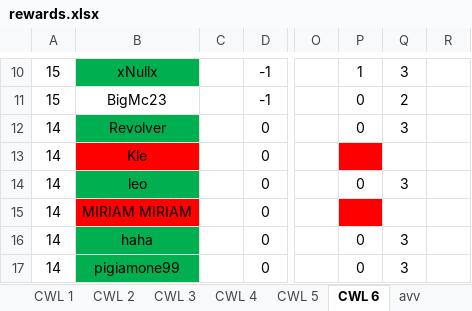
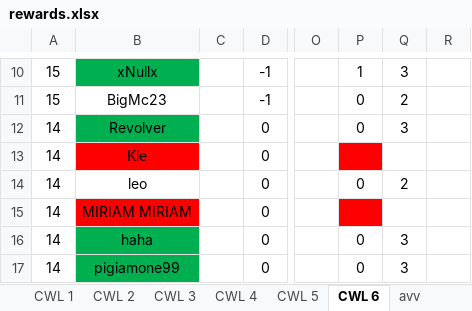
Before and after one commit to piegian99ita/clashMacacos, an Excel workbook: rewards.xlsx, sheet CWL 6, drawn as a sheet; only a part is shown, gaps mark what is left out; values as stored, in another font and other column widths than the file's, no borders; the diff names each change by its address in the sheet, - before the commit and + after, or states it on an @@ line.

Commit message:
Update rewards.xlsx

```diff
--- a/rewards.xlsx (sheet CWL 6)
+++ b/rewards.xlsx (sheet CWL 6)
-B14 fill: #00B050
+B14 fill: none
-Q14: 3
+Q14: 2
```
